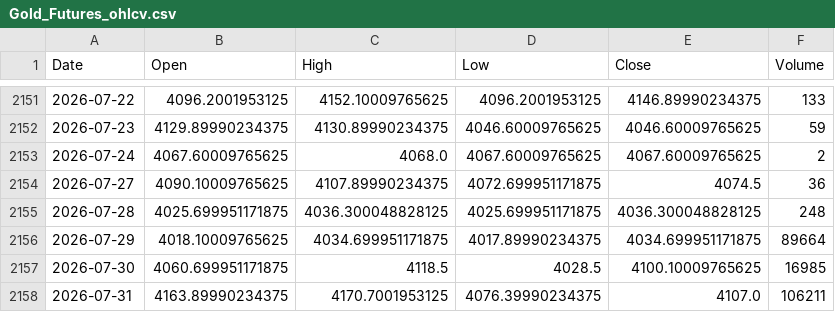
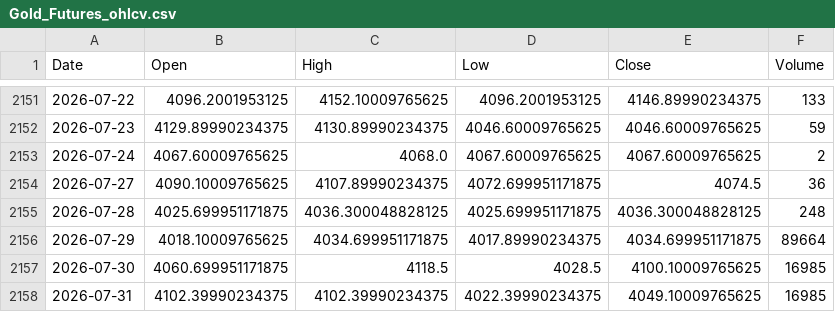
Before and after one commit to twangnhat-05/NGHIENCUUKHOAHOC, a CSV file: data/raw/Gold_Futures_ohlcv.csv, drawn as a sheet; only a part is shown, gaps mark what is left out.

```diff
--- a/data/raw/Gold_Futures_ohlcv.csv
+++ b/data/raw/Gold_Futures_ohlcv.csv
@@ -2157,2 +2157,2 @@
 2026-07-30,4060.699951171875,4118.5,4028.5,4100.10009765625,16985
-2026-07-31,4163.89990234375,4170.7001953125,4076.39990234375,4107.0,106211
+2026-07-31,4102.39990234375,4102.39990234375,4022.39990234375,4049.10009765625,16985
```
Also changed, not shown: data/raw/BTC_ohlcv.csv, data/raw/Oil_WTI_ohlcv.csv, 5 other files.
